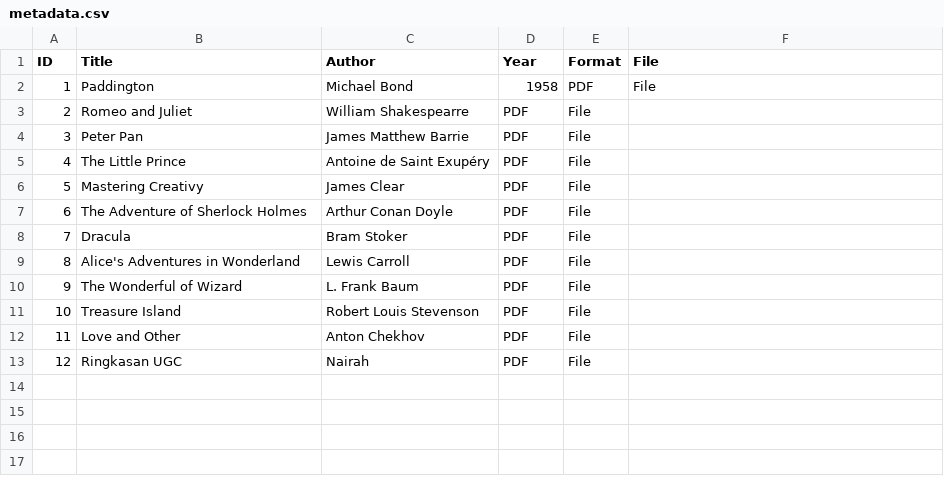
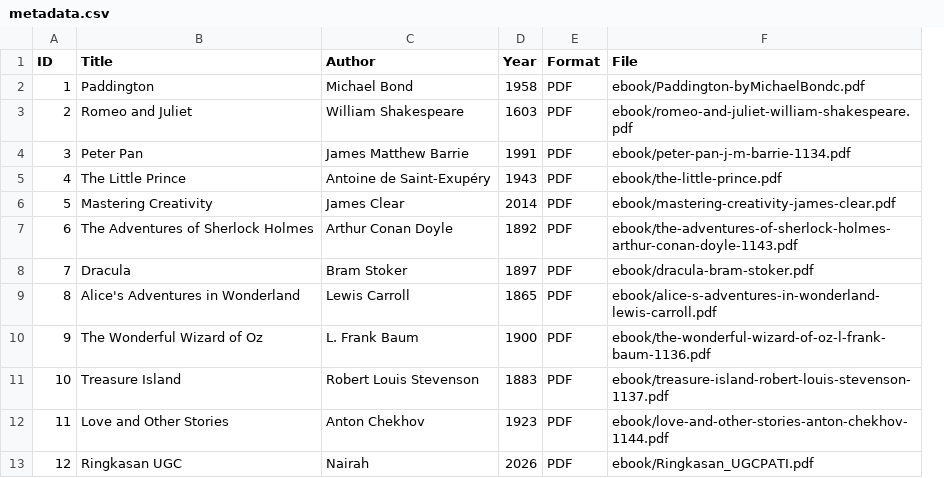
Before and after one commit to nairahtresriani/perpustakaandigital, a CSV file: metadata/metadata.csv, drawn as a sheet; removed rows and columns are numbered as before the commit, all else as after; the diff names each change by its address in the sheet, - before the commit and + after, or states it on an @@ line.

Commit message:
Update metadata.csv

```diff
--- a/metadata/metadata.csv
+++ b/metadata/metadata.csv
+column D (Year), rows 2-13: 1958 | 1603 | 1991 | 1943 | 2014 | 1892 | 1897 | 1865 | 1900 | 1883 | 1923 | 2026
-column E (Format), rows 2-13: PDF | File | File | File | File | File | File | File | File | File | File | File
-E1: Year
+E1: Format
-E2 (Format): 1958
+E2 (Format): PDF
-F2 (File): File
+F2 (File): ebook/Paddington-byMichaelBondc.pdf
-C3 (Author): William Shakespearre
+C3 (Author): William Shakespeare
-F3 (File): (empty)
+F3 (File): ebook/romeo-and-juliet-william-shakespeare.pdf
-F4 (File): (empty)
+F4 (File): ebook/peter-pan-j-m-barrie-1134.pdf
-C5 (Author): Antoine de Saint Exupéry
+C5 (Author): Antoine de Saint-Exupéry
-F5 (File): (empty)
+F5 (File): ebook/the-little-prince.pdf
-B6 (Title): Mastering Creativy
+B6 (Title): Mastering Creativity
-F6 (File): (empty)
+F6 (File): ebook/mastering-creativity-james-clear.pdf
-B7 (Title): The Adventure of Sherlock Holmes
+B7 (Title): The Adventures of Sherlock Holmes
-F7 (File): (empty)
+F7 (File): ebook/the-adventures-of-sherlock-holmes-arthur-conan-doyle-1143.pdf
-F8 (File): (empty)
+F8 (File): ebook/dracula-bram-stoker.pdf
-F9 (File): (empty)
+F9 (File): ebook/alice-s-adventures-in-wonderland-lewis-carroll.pdf
-B10 (Title): The Wonderful of Wizard
+B10 (Title): The Wonderful Wizard of Oz
-F10 (File): (empty)
+F10 (File): ebook/the-wonderful-wizard-of-oz-l-frank-baum-1136.pdf
-F11 (File): (empty)
+F11 (File): ebook/treasure-island-robert-louis-stevenson-1137.pdf
-B12 (Title): Love and Other
+B12 (Title): Love and Other Stories
-F12 (File): (empty)
+F12 (File): ebook/love-and-other-stories-anton-chekhov-1144.pdf
-F13 (File): (empty)
+F13 (File): ebook/Ringkasan_UGCPATI.pdf
```
